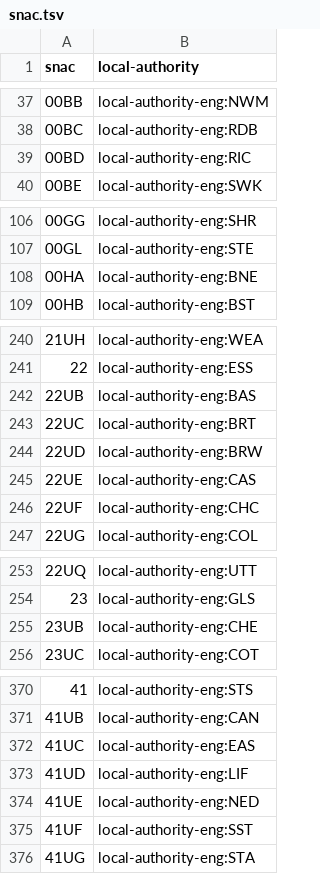
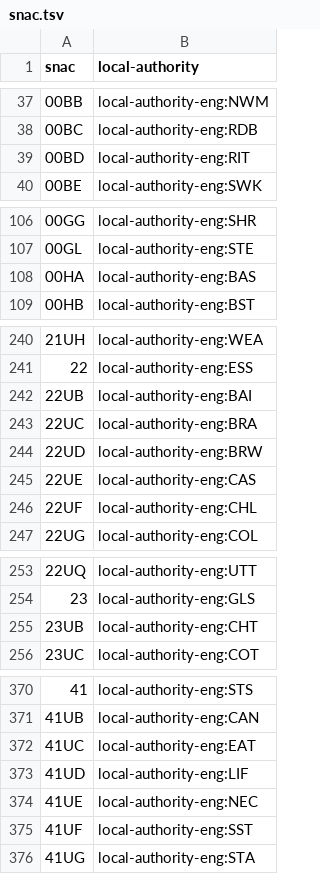
Before and after one commit to openregister/local-authority-data, a TSV file: maps/snac.tsv, drawn as a sheet; only a part is shown, gaps mark what is left out; the diff covers the shown part only.

Commit message:
Fix keys in snac.tsv

```diff
--- a/maps/snac.tsv
+++ b/maps/snac.tsv
@@ -38,3 +38,3 @@ snac	local-authority
 00BC	local-authority-eng:RDB
-00BD	local-authority-eng:RIC
+00BD	local-authority-eng:RIT
 00BE	local-authority-eng:SWK
@@ -107,3 +107,3 @@ snac	local-authority
 00GL	local-authority-eng:STE
-00HA	local-authority-eng:BNE
+00HA	local-authority-eng:BAS
 00HB	local-authority-eng:BST
@@ -241,7 +241,7 @@ snac	local-authority
 22	local-authority-eng:ESS
-22UB	local-authority-eng:BAS
-22UC	local-authority-eng:BRT
+22UB	local-authority-eng:BAI
+22UC	local-authority-eng:BRA
 22UD	local-authority-eng:BRW
 22UE	local-authority-eng:CAS
-22UF	local-authority-eng:CHC
+22UF	local-authority-eng:CHL
 22UG	local-authority-eng:COL
@@ -254,3 +254,3 @@ snac	local-authority
 23	local-authority-eng:GLS
-23UB	local-authority-eng:CHE
+23UB	local-authority-eng:CHT
 23UC	local-authority-eng:COT
@@ -371,5 +371,5 @@ snac	local-authority
 41UB	local-authority-eng:CAN
-41UC	local-authority-eng:EAS
+41UC	local-authority-eng:EAT
 41UD	local-authority-eng:LIF
-41UE	local-authority-eng:NED
+41UE	local-authority-eng:NEC
 41UF	local-authority-eng:SST
```
Also changed, not shown: 3 edited cells elsewhere in this file.
